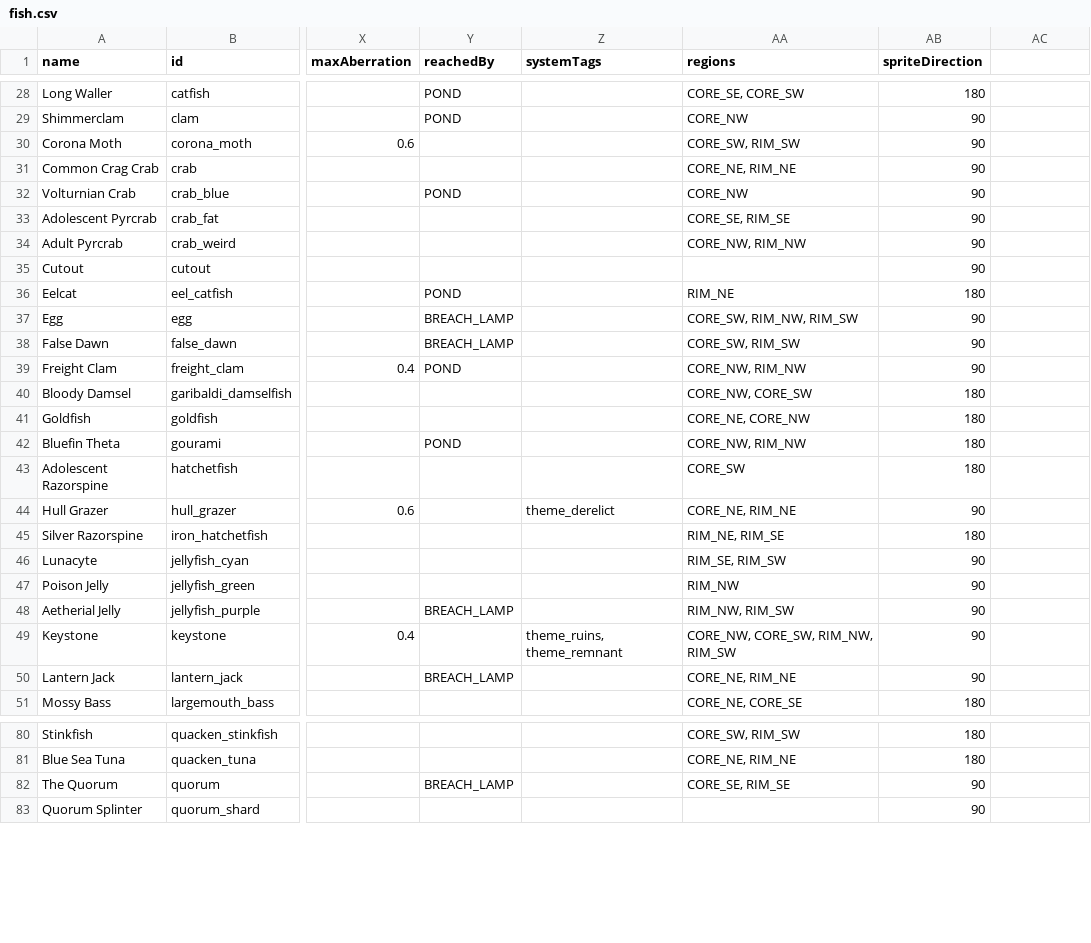
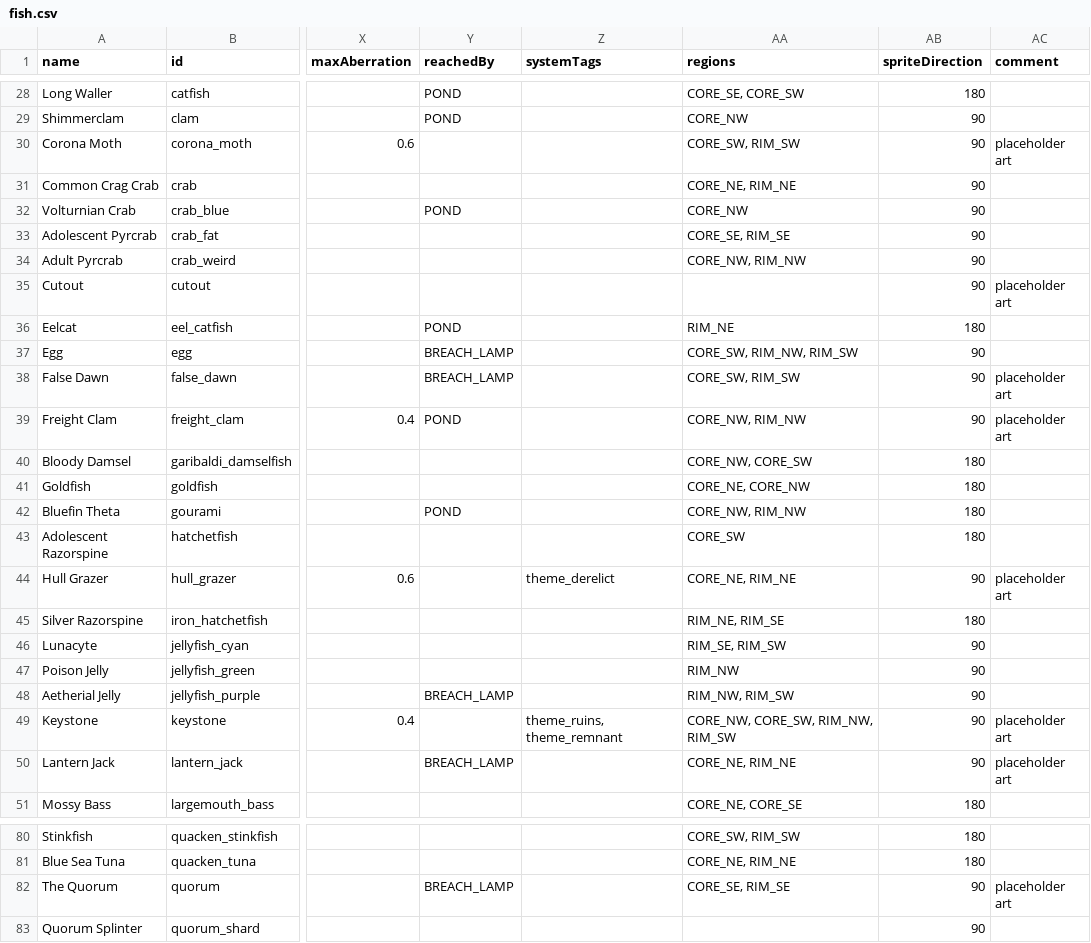
Before and after one commit to SirHartley/Catch.Release, a CSV file: data/campaign/fish.csv, drawn as a sheet; only a part is shown, gaps mark what is left out; the diff covers the shown part only; the diff names each change by its address in the sheet, - before the commit and + after, or states it on an @@ line.

Commit message:
Mark placeholder fish art

```diff
--- a/data/campaign/fish.csv
+++ b/data/campaign/fish.csv
-AC1: (empty)
+AC1: comment
-AC30 (comment): (empty)
+AC30 (comment): placeholder art
-AC35 (comment): (empty)
+AC35 (comment): placeholder art
-AC38:AC39 (comment): (empty)
+AC38:AC39 (comment): placeholder art
-AC44 (comment): (empty)
+AC44 (comment): placeholder art
-AC49:AC50 (comment): (empty)
+AC49:AC50 (comment): placeholder art
-AC82 (comment): (empty)
+AC82 (comment): placeholder art
```
Also changed, not shown: 7 edited cells elsewhere in this file, 1 other file.
